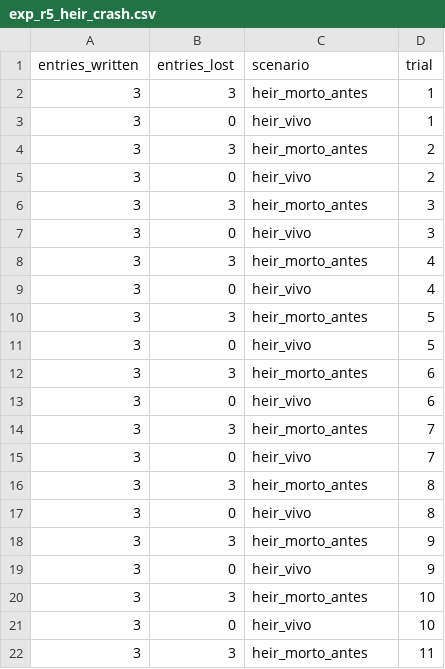
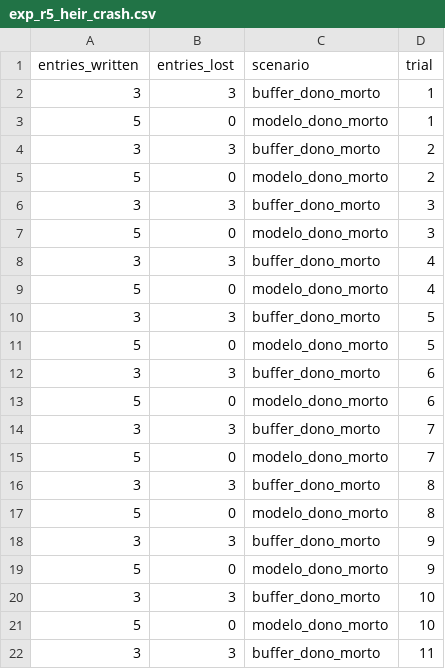
Before and after one commit to lchampz/async_fed_learning, a CSV file: results/exp_r5_heir_crash.csv, drawn as a sheet; only a part is shown; the diff covers the shown part only.

```diff
--- a/results/exp_r5_heir_crash.csv
+++ b/results/exp_r5_heir_crash.csv
@@ -1,22 +1,22 @@
 entries_written,entries_lost,scenario,trial
-3,3,heir_morto_antes,1
-3,0,heir_vivo,1
-3,3,heir_morto_antes,2
-3,0,heir_vivo,2
-3,3,heir_morto_antes,3
-3,0,heir_vivo,3
-3,3,heir_morto_antes,4
-3,0,heir_vivo,4
-3,3,heir_morto_antes,5
-3,0,heir_vivo,5
-3,3,heir_morto_antes,6
-3,0,heir_vivo,6
-3,3,heir_morto_antes,7
-3,0,heir_vivo,7
-3,3,heir_morto_antes,8
-3,0,heir_vivo,8
-3,3,heir_morto_antes,9
-3,0,heir_vivo,9
-3,3,heir_morto_antes,10
-3,0,heir_vivo,10
-3,3,heir_morto_antes,11
+3,3,buffer_dono_morto,1
+5,0,modelo_dono_morto,1
+3,3,buffer_dono_morto,2
+5,0,modelo_dono_morto,2
+3,3,buffer_dono_morto,3
+5,0,modelo_dono_morto,3
+3,3,buffer_dono_morto,4
+5,0,modelo_dono_morto,4
+3,3,buffer_dono_morto,5
+5,0,modelo_dono_morto,5
+3,3,buffer_dono_morto,6
+5,0,modelo_dono_morto,6
+3,3,buffer_dono_morto,7
+5,0,modelo_dono_morto,7
+3,3,buffer_dono_morto,8
+5,0,modelo_dono_morto,8
+3,3,buffer_dono_morto,9
+5,0,modelo_dono_morto,9
+3,3,buffer_dono_morto,10
+5,0,modelo_dono_morto,10
+3,3,buffer_dono_morto,11
```
Also changed, not shown: 29 edited cells elsewhere in this file, 22 other files.
